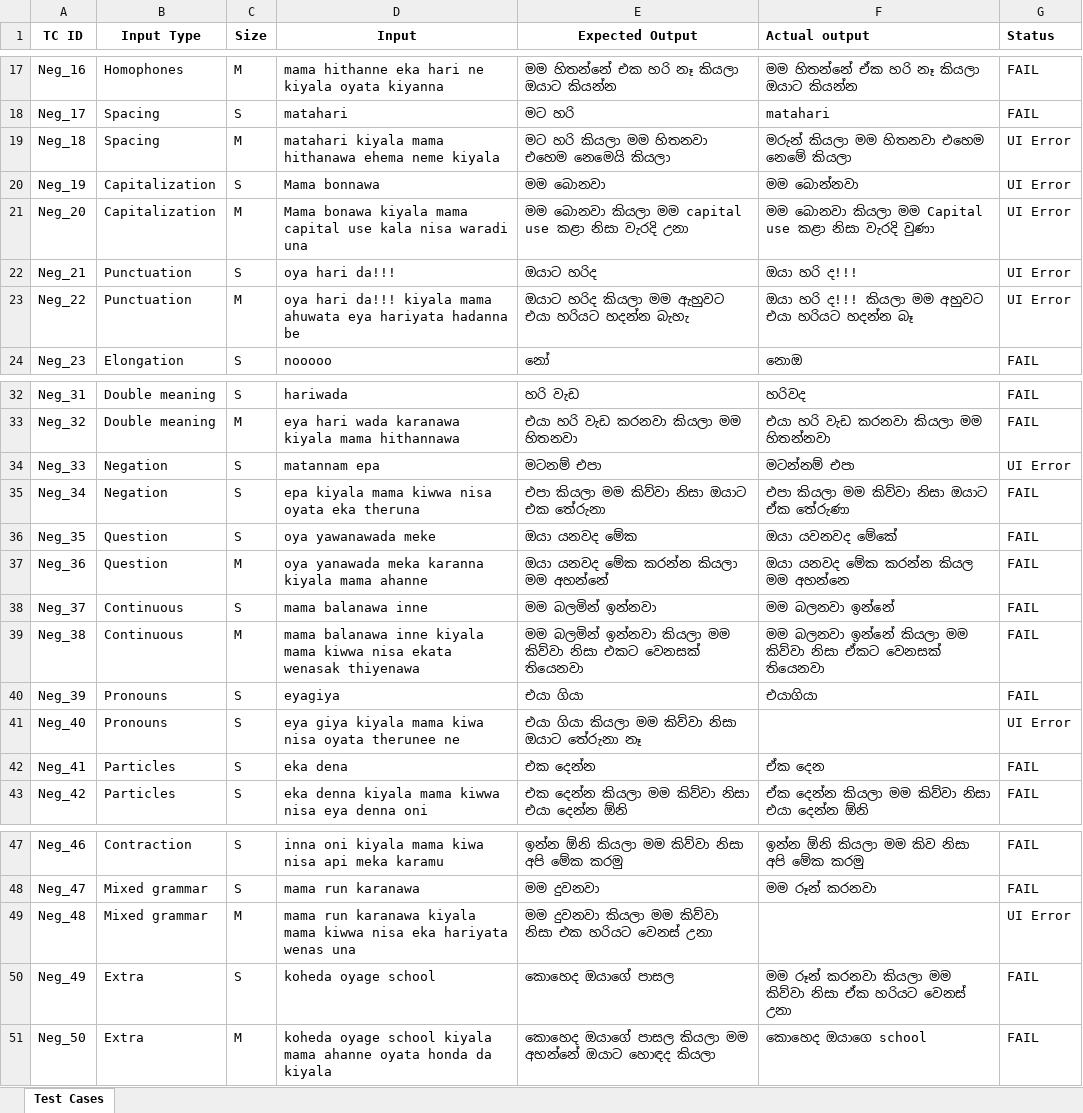
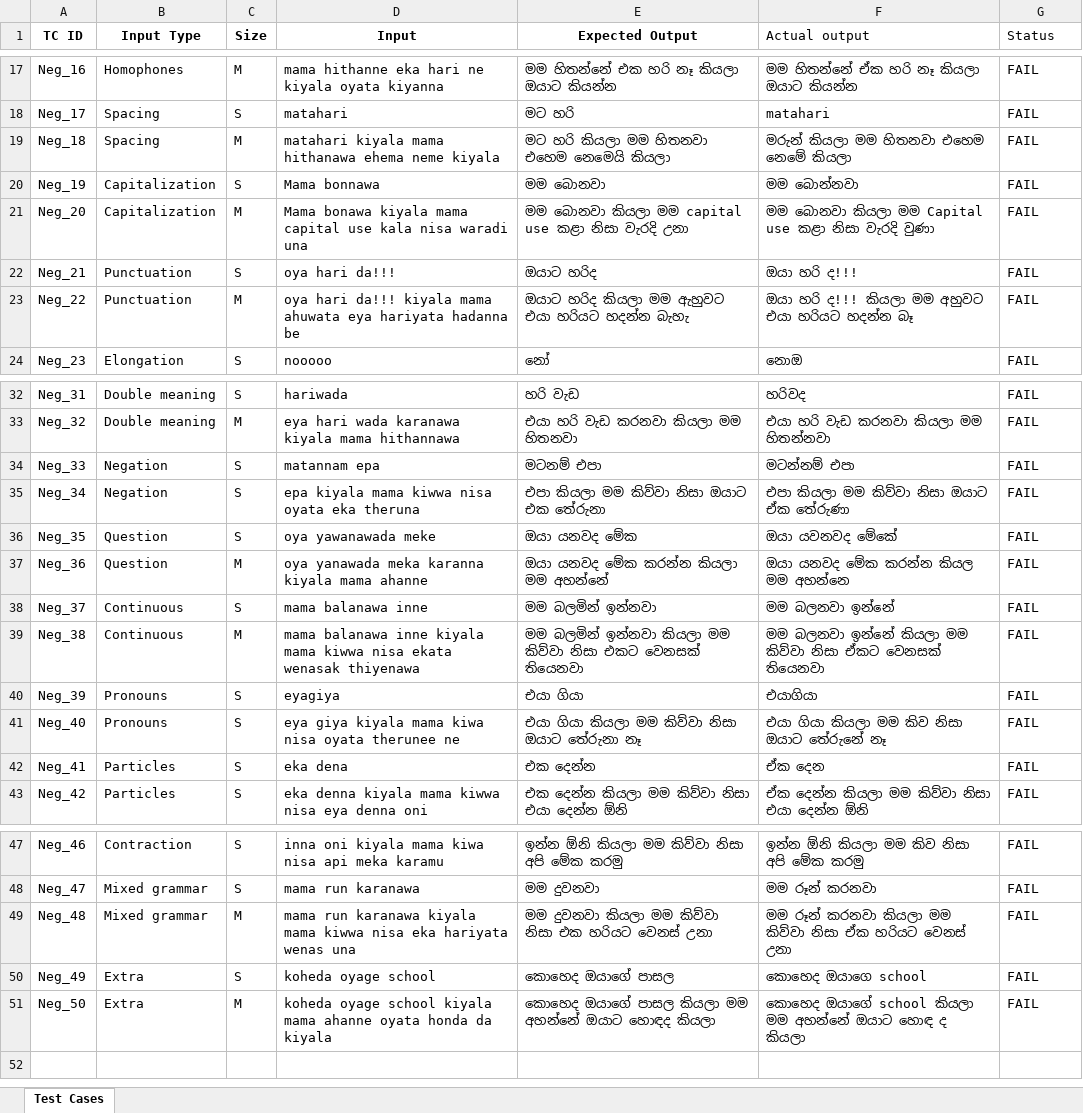
Before and after one commit to aqeel-prxy/ITPM_Assignment_Option1_IT23244016, an Excel workbook: Assignment 1 - Test cases.xlsx, sheet Test Cases, drawn as a sheet; only a part is shown, gaps mark what is left out; values as stored, in another font and other column widths than the file's, no borders; the diff names each change by its address in the sheet, - before the commit and + after, or states it on an @@ line.

Commit message:
Update test cases

```diff
--- a/Assignment 1 - Test cases.xlsx (sheet Test Cases)
+++ b/Assignment 1 - Test cases.xlsx (sheet Test Cases)
-F1:G1 bold: on
+F1:G1 bold: off
-G19:G23 (Status): UI Error
+G19:G23 (Status): FAIL
-G34 (Status): UI Error
+G34 (Status): FAIL
-F41 (Actual output): (empty)
+F41 (Actual output): එයා ගියා කියලා මම කිව නිසා ඔයාට තේරුනේ නෑ
-G41 (Status): UI Error
+G41 (Status): FAIL
-F49 (Actual output): (empty)
+F49 (Actual output): මම රූන් කරනවා කියලා මම කිව්වා නිසා ඒක හරියට වෙනස් උනා
-G49 (Status): UI Error
+G49 (Status): FAIL
-F50 (Actual output): මම රූන් කරනවා කියලා මම කිව්වා නිසා ඒක හරියට වෙනස් උනා
+F50 (Actual output): කොහෙද ඔයාගෙ school
-F51 (Actual output): කොහෙද ඔයාගෙ school
+F51 (Actual output): කොහෙද ඔයාගේ school කියලා මම අහන්නේ ඔයාට හොඳ ද කියලා
```
